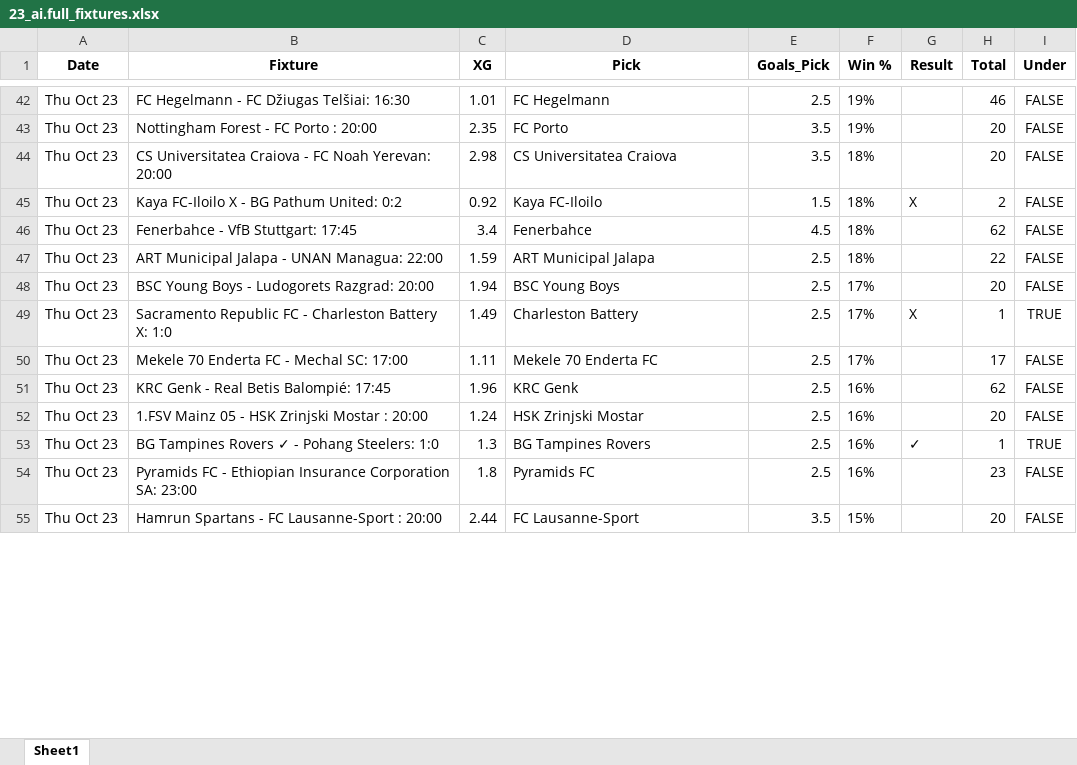
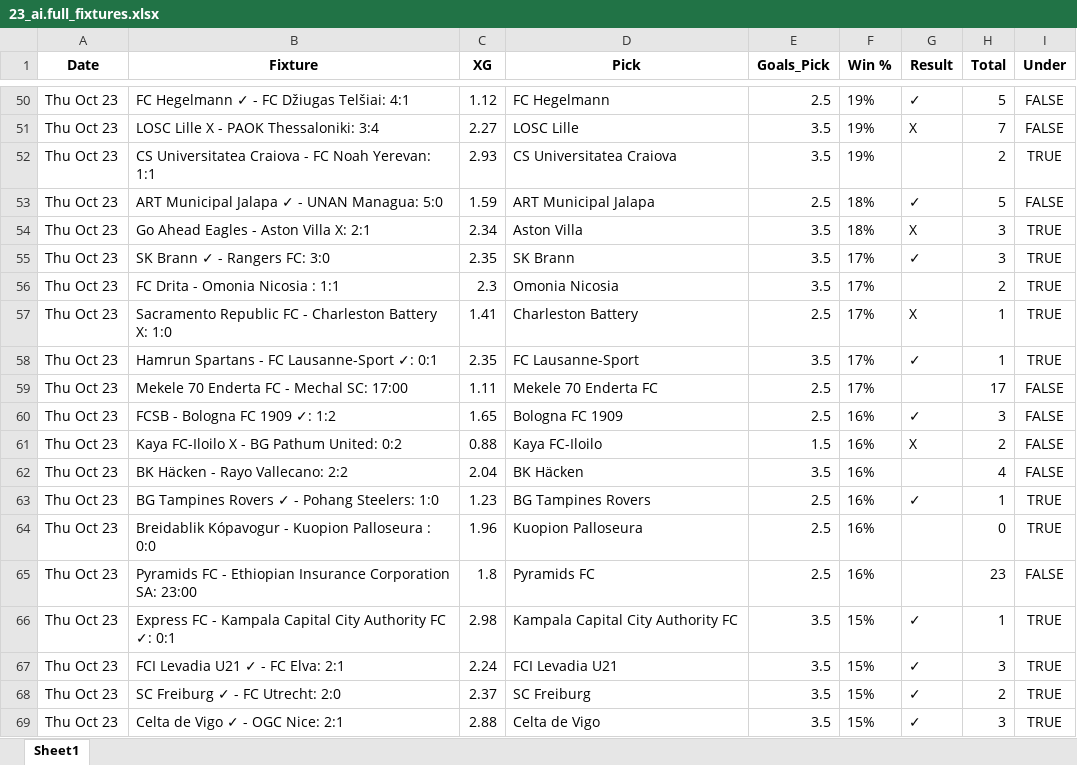
Before and after one commit to aidasez/aiaigam2, an Excel workbook: 2025/10/2025-10-23/23_ai.full_fixtures.xlsx, sheet Sheet1, drawn as a sheet; only a part is shown, gaps mark what is left out; values as stored, in another font and other column widths than the file's, no borders; removed rows and columns are numbered as before the commit, all else as after; the diff covers the shown part only; the diff names each change by its address in the sheet, - before the commit and + after, or states it on an @@ line.

```diff
--- a/2025/10/2025-10-23/23_ai.full_fixtures.xlsx (sheet Sheet1)
+++ b/2025/10/2025-10-23/23_ai.full_fixtures.xlsx (sheet Sheet1)
-B50 (Fixture): FC Hegelmann - FC Džiugas Telšiai: 16:30
+B50 (Fixture): FC Hegelmann ✓ - FC Džiugas Telšiai: 4:1
-C50 (XG): 1.01
+C50 (XG): 1.12
-G50 (Result): (empty)
+G50 (Result): ✓
-H50 (Total): 46
+H50 (Total): 5
-row 43: Thu Oct 23 | Nottingham Forest - FC Porto : 20:00 | 2.35 | FC Porto | 3.5 | 19% |  | 20 | FALSE
-row 44: Thu Oct 23 | CS Universitatea Craiova - FC Noah Yerevan: 20:00 | 2.98 | CS Universitatea Craiova | 3.5 | 18% |  | 20 | FALSE
-row 45: Thu Oct 23 | Kaya FC-Iloilo X - BG Pathum United: 0:2 | 0.92 | Kaya FC-Iloilo | 1.5 | 18% | X | 2 | FALSE
-row 46: Thu Oct 23 | Fenerbahce - VfB Stuttgart: 17:45 | 3.4 | Fenerbahce | 4.5 | 18% |  | 62 | FALSE
+row 51: Thu Oct 23 | LOSC Lille X - PAOK Thessaloniki: 3:4 | 2.27 | LOSC Lille | 3.5 | 19% | X | 7 | FALSE
+row 52: Thu Oct 23 | CS Universitatea Craiova - FC Noah Yerevan: 1:1 | 2.93 | CS Universitatea Craiova | 3.5 | 19% |  | 2 | TRUE
-B53 (Fixture): ART Municipal Jalapa - UNAN Managua: 22:00
+B53 (Fixture): ART Municipal Jalapa ✓ - UNAN Managua: 5:0
-G53 (Result): (empty)
+G53 (Result): ✓
-H53 (Total): 22
+H53 (Total): 5
-row 48: Thu Oct 23 | BSC Young Boys - Ludogorets Razgrad: 20:00 | 1.94 | BSC Young Boys | 2.5 | 17% |  | 20 | FALSE
+row 54: Thu Oct 23 | Go Ahead Eagles - Aston Villa X: 2:1 | 2.34 | Aston Villa | 3.5 | 18% | X | 3 | TRUE
+row 55: Thu Oct 23 | SK Brann ✓ - Rangers FC: 3:0 | 2.35 | SK Brann | 3.5 | 17% | ✓ | 3 | TRUE
+row 56: Thu Oct 23 | FC Drita - Omonia Nicosia : 1:1 | 2.3 | Omonia Nicosia | 3.5 | 17% |  | 2 | TRUE
-C57 (XG): 1.49
+C57 (XG): 1.41
+row 58: Thu Oct 23 | Hamrun Spartans - FC Lausanne-Sport ✓: 0:1 | 2.35 | FC Lausanne-Sport | 3.5 | 17% | ✓ | 1 | TRUE
-row 51: Thu Oct 23 | KRC Genk - Real Betis Balompié: 17:45 | 1.96 | KRC Genk | 2.5 | 16% |  | 62 | FALSE
-row 52: Thu Oct 23 | 1.FSV Mainz 05 - HSK Zrinjski Mostar : 20:00 | 1.24 | HSK Zrinjski Mostar | 2.5 | 16% |  | 20 | FALSE
+row 60: Thu Oct 23 | FCSB - Bologna FC 1909 ✓: 1:2 | 1.65 | Bologna FC 1909 | 2.5 | 16% | ✓ | 3 | FALSE
+row 61: Thu Oct 23 | Kaya FC-Iloilo X - BG Pathum United: 0:2 | 0.88 | Kaya FC-Iloilo | 1.5 | 16% | X | 2 | FALSE
+row 62: Thu Oct 23 | BK Häcken - Rayo Vallecano: 2:2 | 2.04 | BK Häcken | 3.5 | 16% |  | 4 | FALSE
-C63 (XG): 1.3
+C63 (XG): 1.23
+row 64: Thu Oct 23 | Breidablik Kópavogur - Kuopion Palloseura : 0:0 | 1.96 | Kuopion Palloseura | 2.5 | 16% |  | 0 | TRUE
-row 55: Thu Oct 23 | Hamrun Spartans - FC Lausanne-Sport : 20:00 | 2.44 | FC Lausanne-Sport | 3.5 | 15% |  | 20 | FALSE
+row 66: Thu Oct 23 | Express FC - Kampala Capital City Authority FC ✓: 0:1 | 2.98 | Kampala Capital City Authority FC | 3.5 | 15% | ✓ | 1 | TRUE
+row 67: Thu Oct 23 | FCI Levadia U21 ✓ - FC Elva: 2:1 | 2.24 | FCI Levadia U21 | 3.5 | 15% | ✓ | 3 | TRUE
+row 68: Thu Oct 23 | SC Freiburg ✓ - FC Utrecht: 2:0 | 2.37 | SC Freiburg | 3.5 | 15% | ✓ | 2 | TRUE
+row 69: Thu Oct 23 | Celta de Vigo ✓ - OGC Nice: 2:1 | 2.88 | Celta de Vigo | 3.5 | 15% | ✓ | 3 | TRUE
```
Also changed, not shown: 41 added rows, 35 removed rows and 34 edited cells elsewhere in this sheet, 2025/10/2025-10-23/23_combined_confidence.xlsx, 2025/10/2025-10-23/23_fixtures.xlsx, 7 other files.
